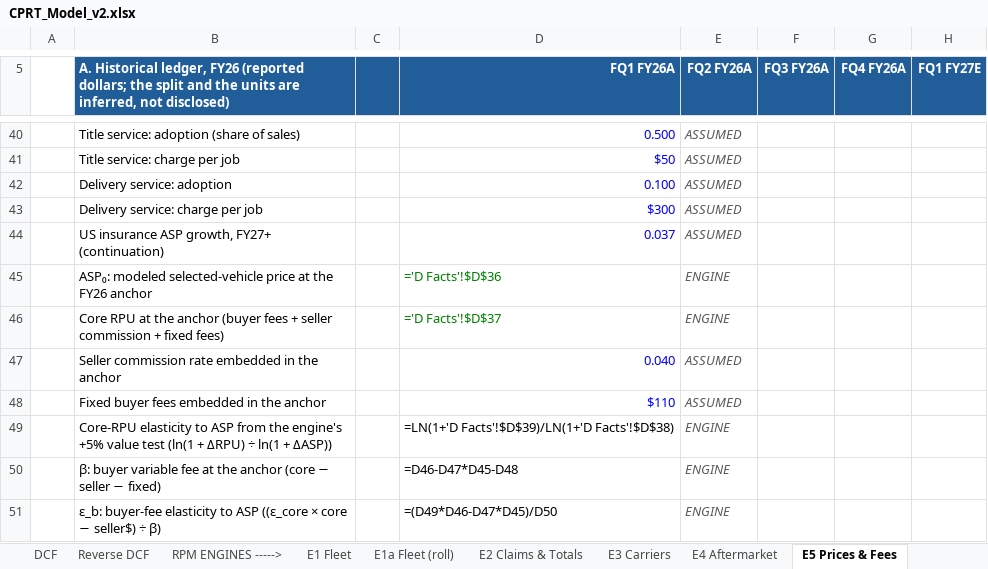
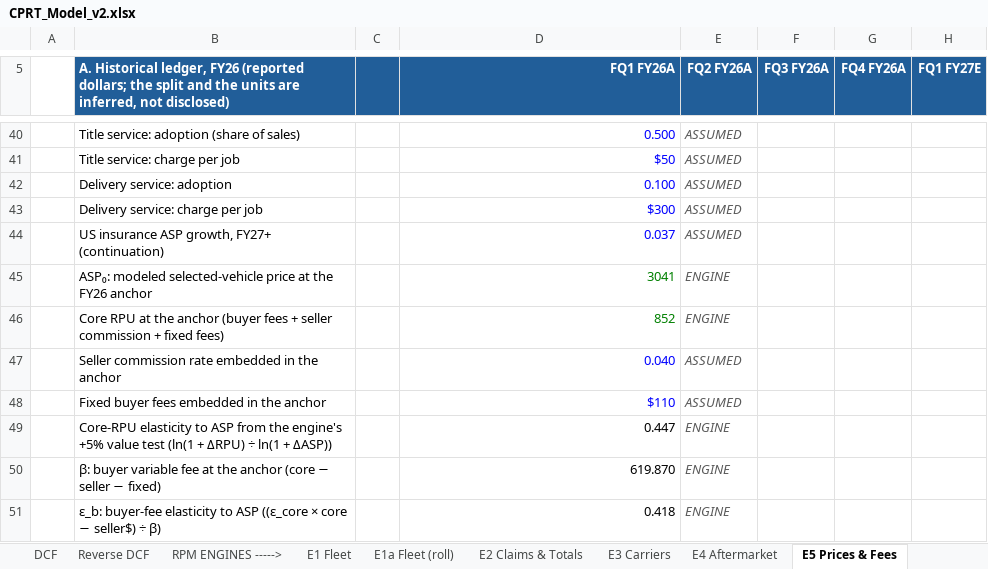
Before and after one commit to potpotman123/cprt-research, an Excel workbook: model/CPRT_Model_v2.xlsx, sheet E5 Prices & Fees, drawn as a sheet; only a part is shown, gaps mark what is left out; values as stored, in another font and other column widths than the file's, no borders; formulas without a stored value are shown as written; the diff covers the shown part only; the diff names each change by its address in the sheet, - before the commit and + after, or states it on an @@ line.

```diff
--- a/model/CPRT_Model_v2.xlsx (sheet E5 Prices & Fees)
+++ b/model/CPRT_Model_v2.xlsx (sheet E5 Prices & Fees)
-D45 (FQ1 FY26A): ='D Facts'!$D$36
+D45 (FQ1 FY26A): 3041
-D46 (FQ1 FY26A): ='D Facts'!$D$37
+D46 (FQ1 FY26A): 852
-D49 (FQ1 FY26A): =LN(1+'D Facts'!$D$39)/LN(1+'D Facts'!$D$38)
+D49 (FQ1 FY26A): 0.447
-D50 (FQ1 FY26A): =D46-D47*D45-D48
+D50 (FQ1 FY26A): 619.870
-D51 (FQ1 FY26A): =(D49*D46-D47*D45)/D50
+D51 (FQ1 FY26A): 0.418
```
Also changed, not shown: 15 added rows, 15 removed rows and 2 edited cells elsewhere in this sheet, sheet E1a Fleet (roll), sheet Scenarios, sheet E2 Claims & Totals, sheet E3 Carriers, sheet DCF, sheet E1 Fleet, 8 more sheets, other sheet tabs, 1 other file.
